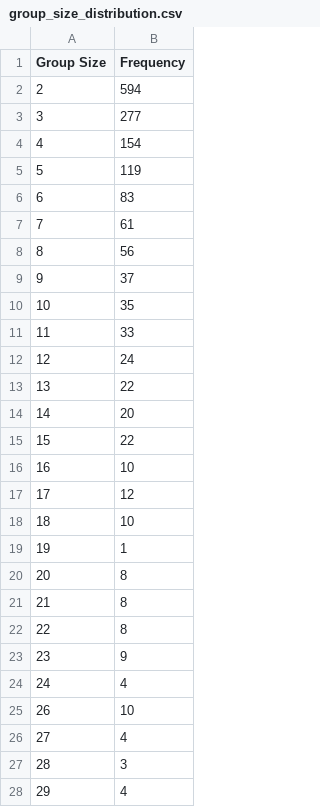
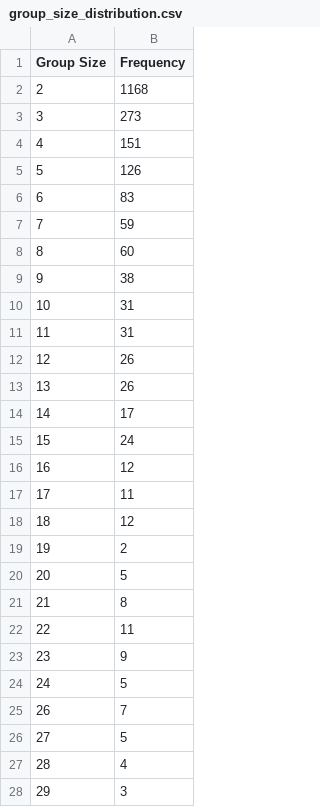
Before and after one commit to mahmoudHussein/WDI2, a CSV file: DataFusion/usecase/books/output/group_size_distribution.csv, drawn as a sheet; only a part is shown; the diff covers the shown part only.

Commit message:
added the freiburg datasets and correspondances

```diff
--- a/DataFusion/usecase/books/output/group_size_distribution.csv
+++ b/DataFusion/usecase/books/output/group_size_distribution.csv
@@ -1,28 +1,28 @@
 "Group Size","Frequency"
-"2","594"
-"3","277"
-"4","154"
-"5","119"
+"2","1168"
+"3","273"
+"4","151"
+"5","126"
 "6","83"
-"7","61"
-"8","56"
-"9","37"
-"10","35"
-"11","33"
-"12","24"
-"13","22"
-"14","20"
-"15","22"
-"16","10"
-"17","12"
-"18","10"
-"19","1"
-"20","8"
+"7","59"
+"8","60"
+"9","38"
+"10","31"
+"11","31"
+"12","26"
+"13","26"
+"14","17"
+"15","24"
+"16","12"
+"17","11"
+"18","12"
+"19","2"
+"20","5"
 "21","8"
-"22","8"
+"22","11"
 "23","9"
-"24","4"
-"26","10"
-"27","4"
-"28","3"
-"29","4"
+"24","5"
+"26","7"
+"27","5"
+"28","4"
+"29","3"
```
Also changed, not shown: 1 added row, 3 removed rows and 14 edited cells elsewhere in this file, 4 other files.
